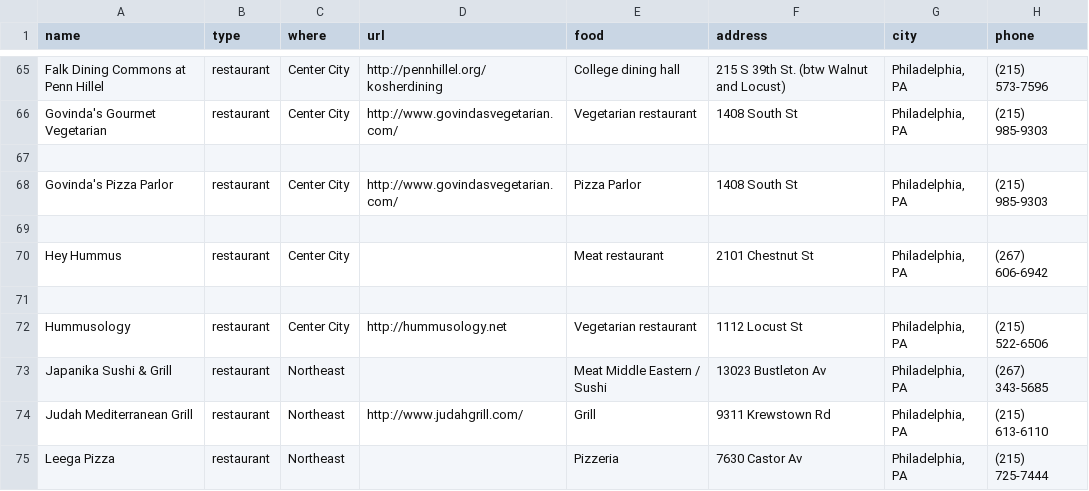
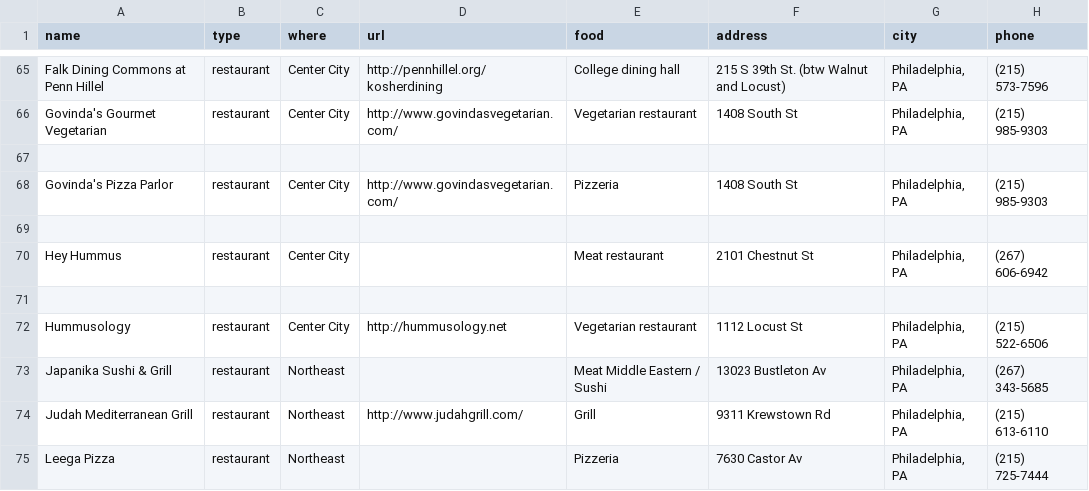
Before and after one commit to mekorhabracha/mekorhabracha.github.io, a CSV file: _data/philadelphia.csv, drawn as a sheet; only a part is shown, gaps mark what is left out; the diff names each change by its address in the sheet, - before the commit and + after, or states it on an @@ line.

Commit message:
Update philadelphia.csv

```diff
--- a/_data/philadelphia.csv
+++ b/_data/philadelphia.csv
-E68 (food): Pizza Parlor
+E68 (food): Pizzeria
```
